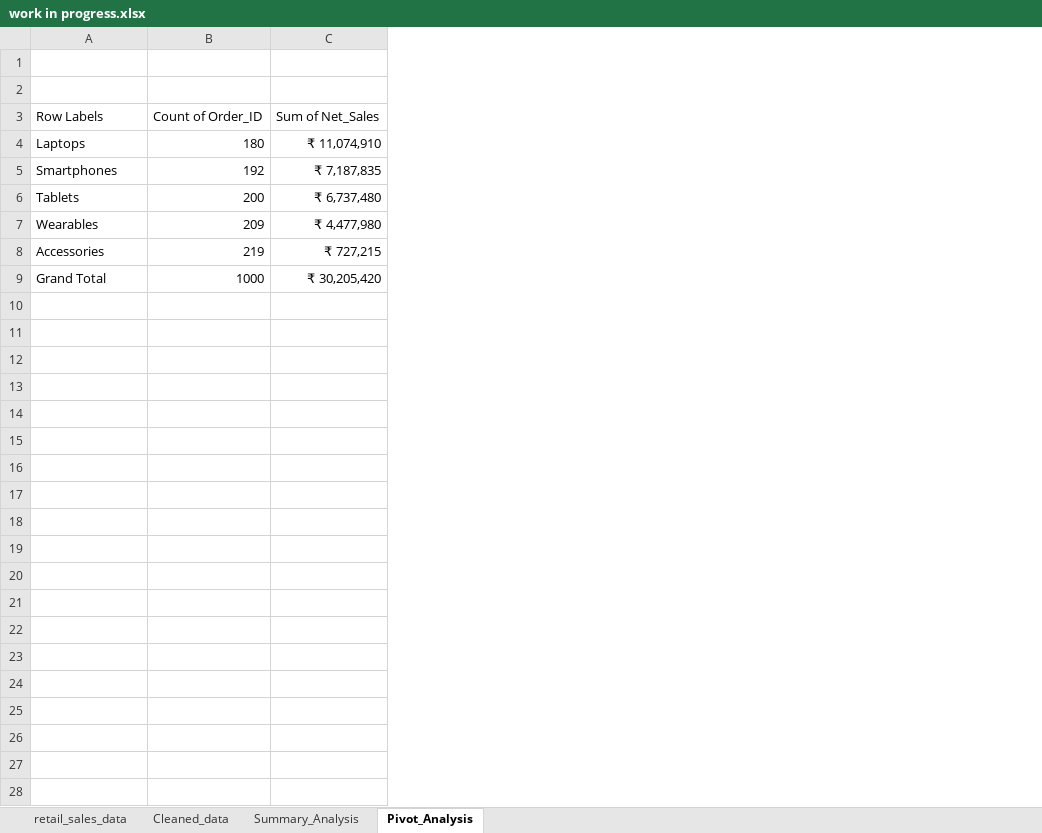
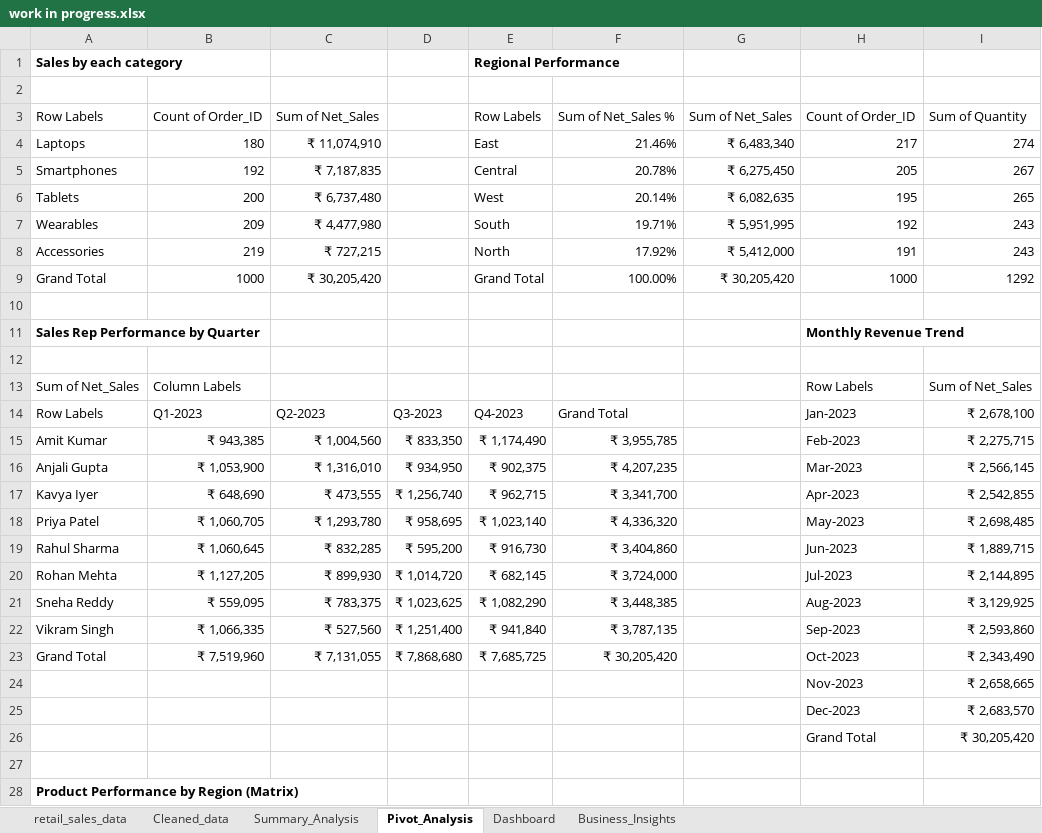
Before and after one commit to Sumant40/Excel-data-analysis, an Excel workbook: calculated excel/work in progress.xlsx, sheet Pivot_Analysis, drawn as a sheet; only a part is shown; values as stored, in another font and other column widths than the file's, no borders; conditional formats not drawn; the diff covers the shown part only; the diff names each change by its address in the sheet, - before the commit and + after, or states it on an @@ line.

```diff
--- a/calculated excel/work in progress.xlsx (sheet Pivot_Analysis)
+++ b/calculated excel/work in progress.xlsx (sheet Pivot_Analysis)
+sheet tab: Dashboard
+sheet tab: Business_Insights
+column D, empty
+column E, rows 1-9: Regional Performance |  | Row Labels | East | Central | West | South | North | Grand Total
+column F, rows 3-9: Sum of Net_Sales % | 21.46% | 20.78% | 20.14% | 19.71% | 17.92% | 100.00%
+column G, rows 3-9: Sum of Net_Sales | ₹ 6,483,340 | ₹ 6,275,450 | ₹ 6,082,635 | ₹ 5,951,995 | ₹ 5,412,000 | ₹ 30,205,420
+column H, rows 3-9: Count of Order_ID | 217 | 205 | 195 | 192 | 191 | 1000
+column I, rows 3-9: Sum of Quantity | 274 | 267 | 265 | 243 | 243 | 1292
-row 1: (empty)
+row 1: Sales by each category |  |  |  | Regional Performance
+row 10: (empty)
+row 11: Sales Rep Performance by Quarter |  |  |  |  |  |  | Monthly Revenue Trend
+row 12: (empty)
+row 13: Sum of Net_Sales | Column Labels |  |  |  |  |  | Row Labels | Sum of Net_Sales
+row 14: Row Labels | Q1-2023 | Q2-2023 | Q3-2023 | Q4-2023 | Grand Total |  | Jan-2023 | ₹ 2,678,100
+row 15: Amit Kumar | ₹ 943,385 | ₹ 1,004,560 | ₹ 833,350 | ₹ 1,174,490 | ₹ 3,955,785 |  | Feb-2023 | ₹ 2,275,715
+row 16: Anjali Gupta | ₹ 1,053,900 | ₹ 1,316,010 | ₹ 934,950 | ₹ 902,375 | ₹ 4,207,235 |  | Mar-2023 | ₹ 2,566,145
+row 17: Kavya Iyer | ₹ 648,690 | ₹ 473,555 | ₹ 1,256,740 | ₹ 962,715 | ₹ 3,341,700 |  | Apr-2023 | ₹ 2,542,855
+row 18: Priya Patel | ₹ 1,060,705 | ₹ 1,293,780 | ₹ 958,695 | ₹ 1,023,140 | ₹ 4,336,320 |  | May-2023 | ₹ 2,698,485
+row 19: Rahul Sharma | ₹ 1,060,645 | ₹ 832,285 | ₹ 595,200 | ₹ 916,730 | ₹ 3,404,860 |  | Jun-2023 | ₹ 1,889,715
+row 20: Rohan Mehta | ₹ 1,127,205 | ₹ 899,930 | ₹ 1,014,720 | ₹ 682,145 | ₹ 3,724,000 |  | Jul-2023 | ₹ 2,144,895
+row 21: Sneha Reddy | ₹ 559,095 | ₹ 783,375 | ₹ 1,023,625 | ₹ 1,082,290 | ₹ 3,448,385 |  | Aug-2023 | ₹ 3,129,925
+row 22: Vikram Singh | ₹ 1,066,335 | ₹ 527,560 | ₹ 1,251,400 | ₹ 941,840 | ₹ 3,787,135 |  | Sep-2023 | ₹ 2,593,860
+row 23: Grand Total | ₹ 7,519,960 | ₹ 7,131,055 | ₹ 7,868,680 | ₹ 7,685,725 | ₹ 30,205,420 |  | Oct-2023 | ₹ 2,343,490
+row 24:  |  |  |  |  |  |  | Nov-2023 | ₹ 2,658,665
+row 25:  |  |  |  |  |  |  | Dec-2023 | ₹ 2,683,570
+row 26:  |  |  |  |  |  |  | Grand Total | ₹ 30,205,420
+row 27: (empty)
+row 28: Product Performance by Region (Matrix)
```
Also changed, not shown: 27 added rows elsewhere in this sheet, charts or pictures, 3 other files.
